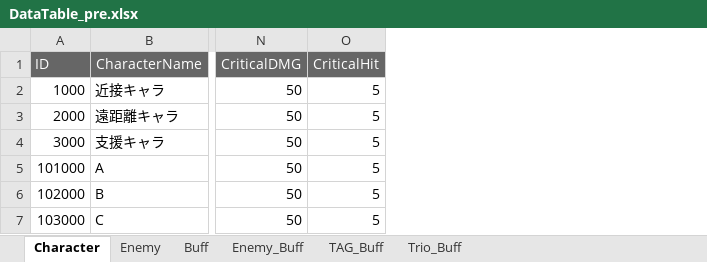
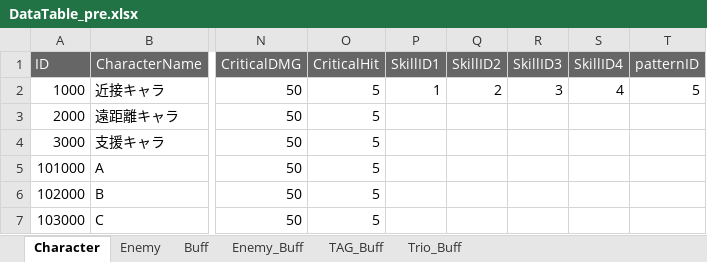
Before and after one commit to K-0865/F_Portfolio, an Excel workbook: Assets/DataTable/XlsFile/DataTable_pre.xlsx, sheet Character, drawn as a sheet; only a part is shown, gaps mark what is left out; values as stored, in another font and other column widths than the file's, no borders; the diff names each change by its address in the sheet, - before the commit and + after, or states it on an @@ line.

```diff
--- a/Assets/DataTable/XlsFile/DataTable_pre.xlsx (sheet Character)
+++ b/Assets/DataTable/XlsFile/DataTable_pre.xlsx (sheet Character)
+column P (SkillID1), row 2: 1
+column Q (SkillID2), row 2: 2
+column R (SkillID3), row 2: 3
+column S (SkillID4), row 2: 4
+column T (patternID), row 2: 5
```
Also changed, not shown: sheet Enemy, Assets/DataTable/XlsFile/BattleLoop.xlsx, 18 other files.
